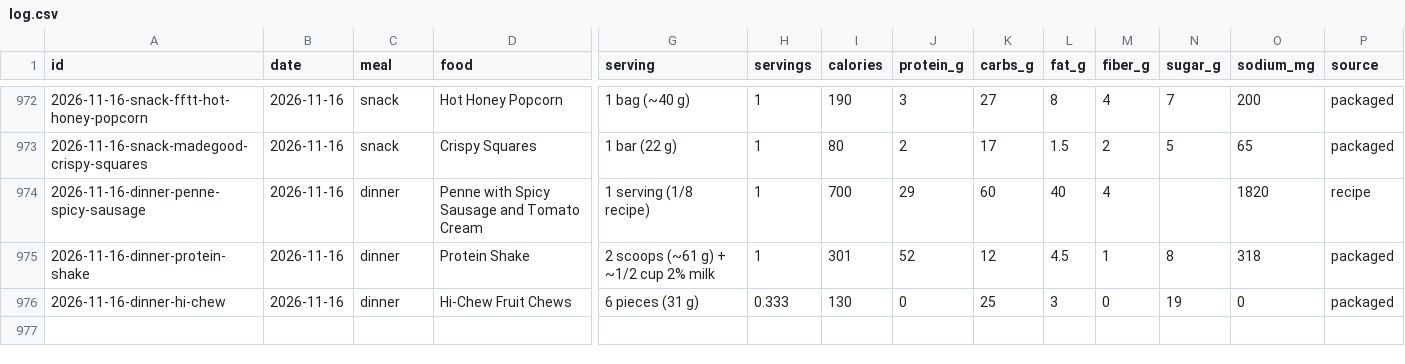
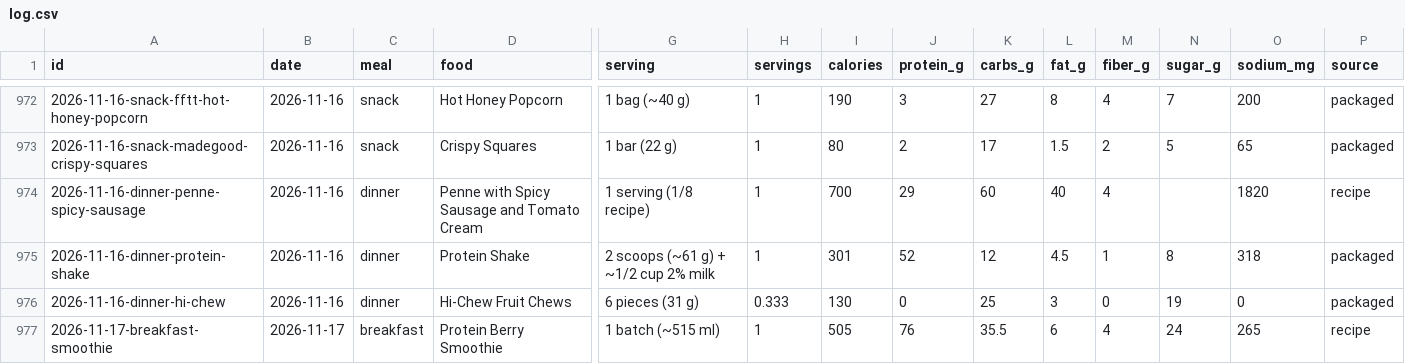
Before and after one commit to soldoutbudokan/Health, a CSV file: data/log.csv, drawn as a sheet; only a part is shown, gaps mark what is left out; rows hold the shown columns only; the diff names each change by its address in the sheet, - before the commit and + after, or states it on an @@ line.

Commit message:
Log Nov 17 breakfast smoothie and morning check-in

```diff
--- a/data/log.csv
+++ b/data/log.csv
+row 977: 2026-11-17-breakfast-smoothie | 2026-11-17 | breakfast | Protein Berry Smoothie | 1 batch (~515 ml) | 1 | 505 | 76 | 35.5 | 6 | 4 | 24 | 265 | recipe
```
Also changed, not shown: data/checkins.csv.
